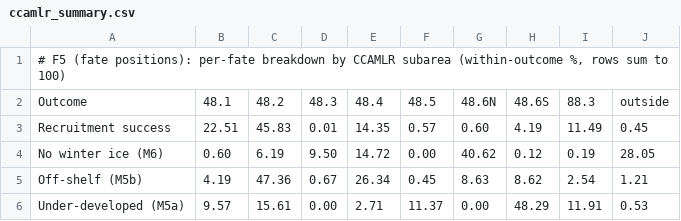
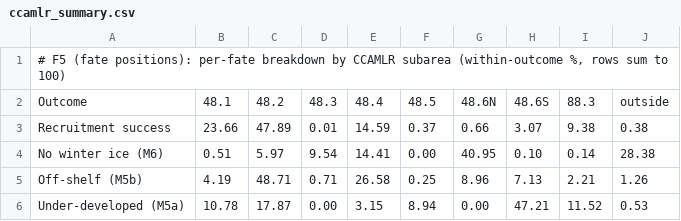
Before and after one commit to ogourgue/krico-paper1, a CSV file: F5_destination_maps/ccamlr_summary.csv, drawn as a sheet; only a part is shown; the diff covers the shown part only.

```diff
--- a/F5_destination_maps/ccamlr_summary.csv
+++ b/F5_destination_maps/ccamlr_summary.csv
@@ -2,5 +2,5 @@
 Outcome,48.1,48.2,48.3,48.4,48.5,48.6N,48.6S,88.3,outside
-Recruitment success,22.51,45.83,0.01,14.35,0.57,0.60,4.19,11.49,0.45
-No winter ice (M6),0.60,6.19,9.50,14.72,0.00,40.62,0.12,0.19,28.05
-Off-shelf (M5b),4.19,47.36,0.67,26.34,0.45,8.63,8.62,2.54,1.21
-Under-developed (M5a),9.57,15.61,0.00,2.71,11.37,0.00,48.29,11.91,0.53
+Recruitment success,23.66,47.89,0.01,14.59,0.37,0.66,3.07,9.38,0.38
+No winter ice (M6),0.51,5.97,9.54,14.41,0.00,40.95,0.10,0.14,28.38
+Off-shelf (M5b),4.19,48.71,0.71,26.58,0.25,8.96,7.13,2.21,1.26
+Under-developed (M5a),10.78,17.87,0.00,3.15,8.94,0.00,47.21,11.52,0.53
```
Also changed, not shown: 18 edited cells elsewhere in this file, F4_source_maps/ccamlr_summary.csv, 10 other files.
